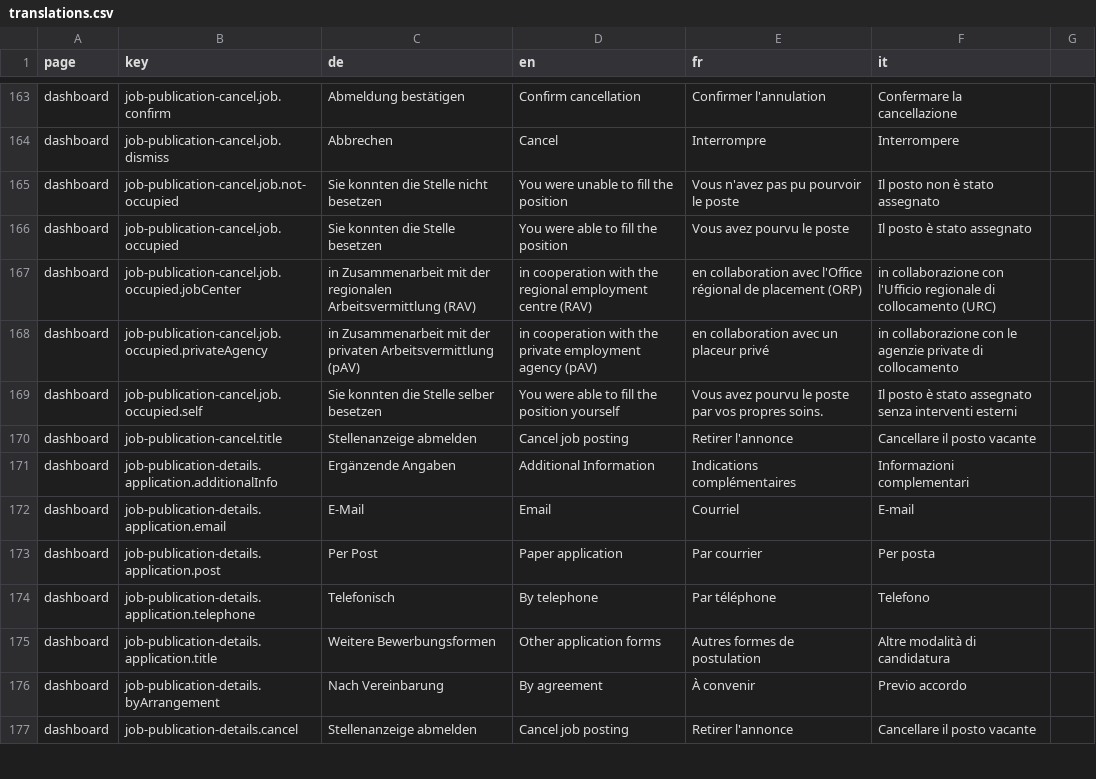
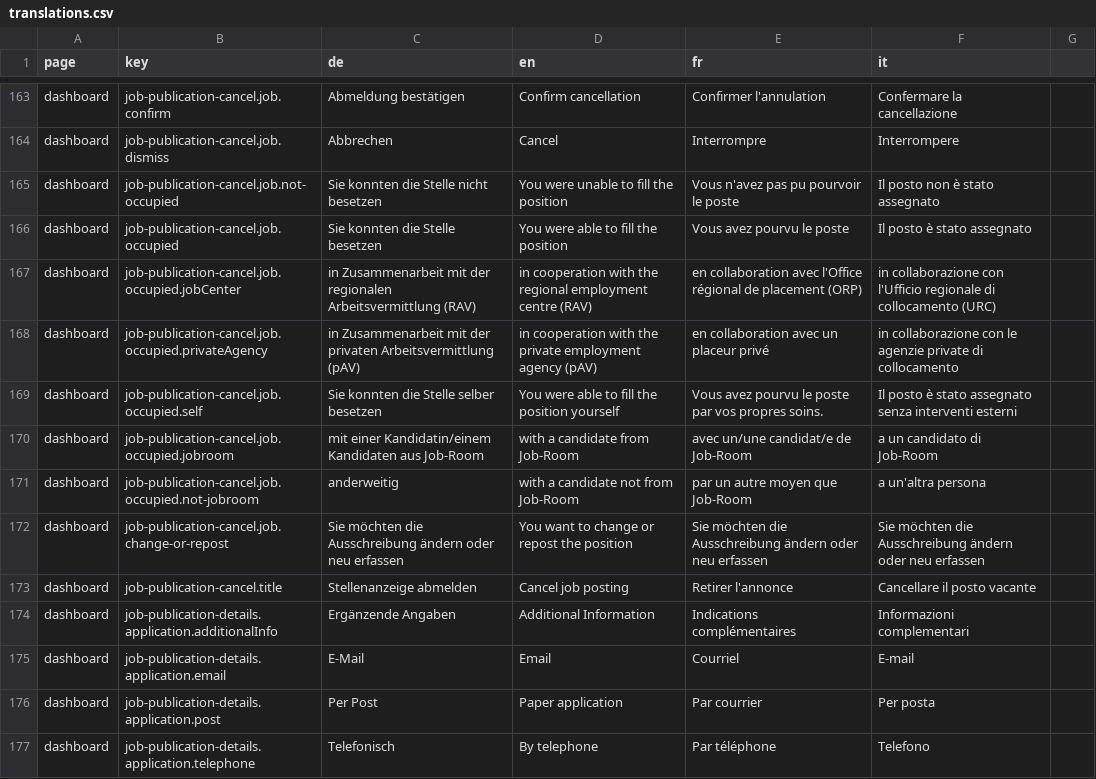
Before and after one commit to Eisfresser/jobroom2, a CSV file: src/main/webapp/i18n/translations.csv, drawn as a sheet; only a part is shown, gaps mark what is left out; the shorter side is filled out with more unchanged rows.

Commit message:
JR2-942 Implement Cancellation codes changes

```diff
--- a/src/main/webapp/i18n/translations.csv
+++ b/src/main/webapp/i18n/translations.csv
@@ -169,2 +169,5 @@ dashboard,job-publication-cancel.job.occupied.privateAgency,in Zusammenarbeit mi
 dashboard,job-publication-cancel.job.occupied.self,Sie konnten die Stelle selber besetzen,You were able to fill the position yourself,Vous avez pourvu le poste par vos propres soins.,Il posto è stato assegnato senza interventi esterni
+dashboard,job-publication-cancel.job.occupied.jobroom,mit einer Kandidatin/einem Kandidaten aus Job-Room,with a candidate from Job-Room,avec un/une candidat/e de Job-Room,a un candidato di Job-Room
+dashboard,job-publication-cancel.job.occupied.not-jobroom,anderweitig,with a candidate not from Job-Room,par un autre moyen que Job-Room,a un'altra persona
+dashboard,job-publication-cancel.job.change-or-repost,Sie möchten die Ausschreibung ändern oder neu erfassen,You want to change or repost the position,Sie möchten die Ausschreibung ändern oder neu erfassen,Sie möchten die Ausschreibung ändern oder neu erfassen
 dashboard,job-publication-cancel.title,Stellenanzeige abmelden,Cancel job posting,Retirer l'annonce,Cancellare il posto vacante
```
Also changed, not shown: 13 other files.
